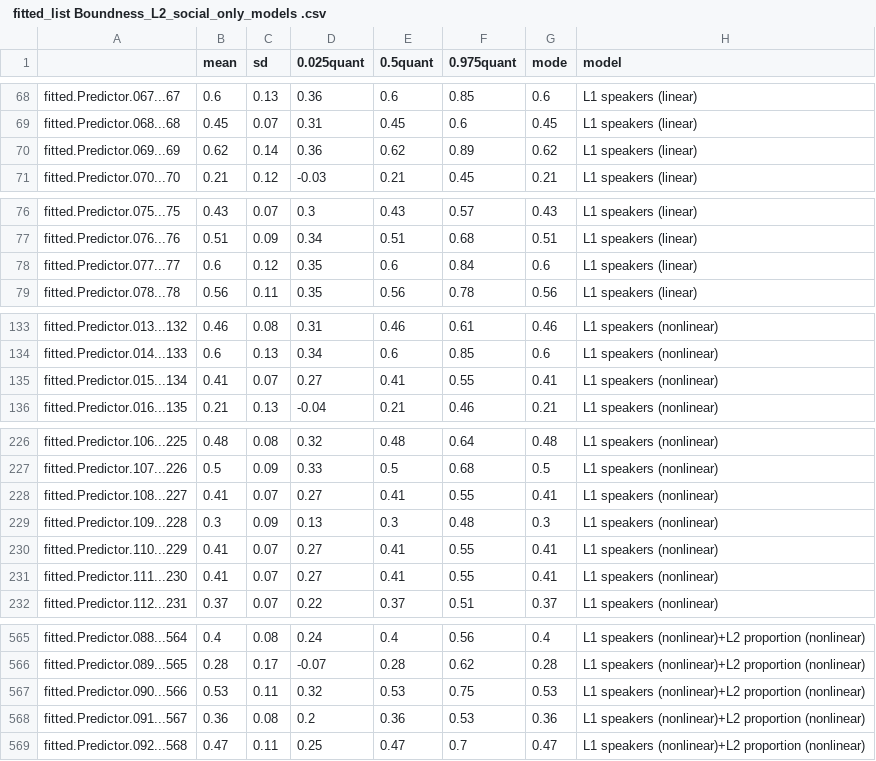
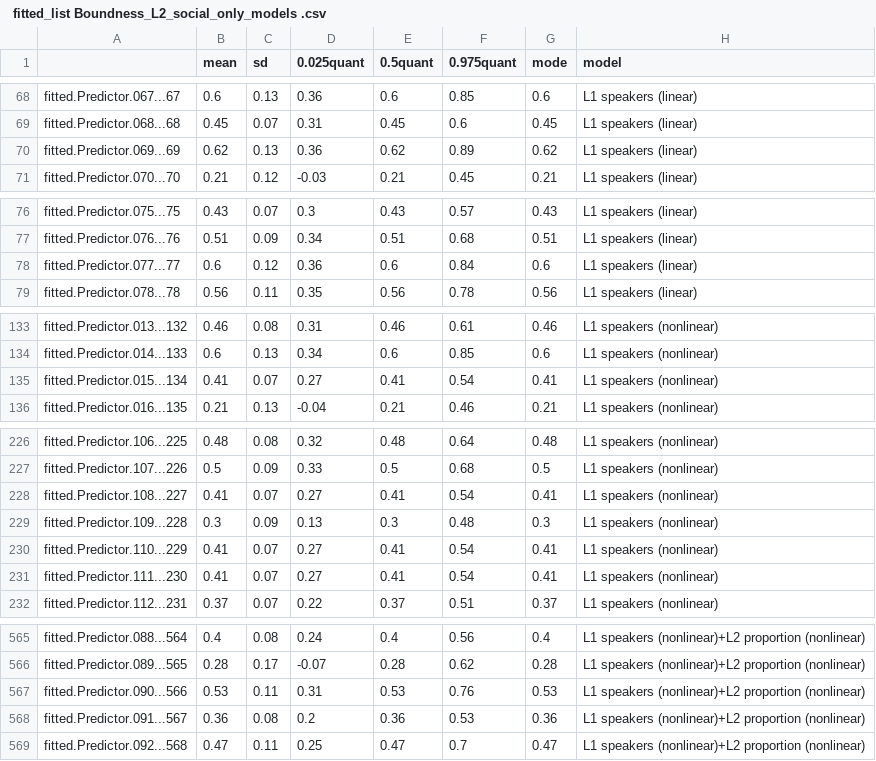
Before and after one commit to OlenaShcherbakova/Sociodemographic_factors_complexity, a CSV file: output_tables_reanalysis/ fitted_list Boundness_L2_social_only_models .csv, drawn as a sheet; only a part is shown, gaps mark what is left out; the diff covers the shown part only.

Commit message:
Update  fitted_list Boundness_L2_social_only_models .csv

```diff
--- a/output_tables_reanalysis/ fitted_list Boundness_L2_social_only_models .csv
+++ b/output_tables_reanalysis/ fitted_list Boundness_L2_social_only_models .csv
@@ -69,3 +69,3 @@
 "fitted.Predictor.068...68",0.45,0.07,0.31,0.45,0.6,0.45,"L1 speakers (linear)"
-"fitted.Predictor.069...69",0.62,0.14,0.36,0.62,0.89,0.62,"L1 speakers (linear)"
+"fitted.Predictor.069...69",0.62,0.13,0.36,0.62,0.89,0.62,"L1 speakers (linear)"
 "fitted.Predictor.070...70",0.21,0.12,-0.03,0.21,0.45,0.21,"L1 speakers (linear)"
@@ -77,3 +77,3 @@
 "fitted.Predictor.076...76",0.51,0.09,0.34,0.51,0.68,0.51,"L1 speakers (linear)"
-"fitted.Predictor.077...77",0.6,0.12,0.35,0.6,0.84,0.6,"L1 speakers (linear)"
+"fitted.Predictor.077...77",0.6,0.12,0.36,0.6,0.84,0.6,"L1 speakers (linear)"
 "fitted.Predictor.078...78",0.56,0.11,0.35,0.56,0.78,0.56,"L1 speakers (linear)"
@@ -134,3 +134,3 @@
 "fitted.Predictor.014...133",0.6,0.13,0.34,0.6,0.85,0.6,"L1 speakers (nonlinear)"
-"fitted.Predictor.015...134",0.41,0.07,0.27,0.41,0.55,0.41,"L1 speakers (nonlinear)"
+"fitted.Predictor.015...134",0.41,0.07,0.27,0.41,0.54,0.41,"L1 speakers (nonlinear)"
 "fitted.Predictor.016...135",0.21,0.13,-0.04,0.21,0.46,0.21,"L1 speakers (nonlinear)"
@@ -227,6 +227,6 @@
 "fitted.Predictor.107...226",0.5,0.09,0.33,0.5,0.68,0.5,"L1 speakers (nonlinear)"
-"fitted.Predictor.108...227",0.41,0.07,0.27,0.41,0.55,0.41,"L1 speakers (nonlinear)"
+"fitted.Predictor.108...227",0.41,0.07,0.27,0.41,0.54,0.41,"L1 speakers (nonlinear)"
 "fitted.Predictor.109...228",0.3,0.09,0.13,0.3,0.48,0.3,"L1 speakers (nonlinear)"
-"fitted.Predictor.110...229",0.41,0.07,0.27,0.41,0.55,0.41,"L1 speakers (nonlinear)"
-"fitted.Predictor.111...230",0.41,0.07,0.27,0.41,0.55,0.41,"L1 speakers (nonlinear)"
+"fitted.Predictor.110...229",0.41,0.07,0.27,0.41,0.54,0.41,"L1 speakers (nonlinear)"
+"fitted.Predictor.111...230",0.41,0.07,0.27,0.41,0.54,0.41,"L1 speakers (nonlinear)"
 "fitted.Predictor.112...231",0.37,0.07,0.22,0.37,0.51,0.37,"L1 speakers (nonlinear)"
@@ -566,3 +566,3 @@
 "fitted.Predictor.089...565",0.28,0.17,-0.07,0.28,0.62,0.28,"L1 speakers (nonlinear)+L2 proportion (nonlinear)"
-"fitted.Predictor.090...566",0.53,0.11,0.32,0.53,0.75,0.53,"L1 speakers (nonlinear)+L2 proportion (nonlinear)"
+"fitted.Predictor.090...566",0.53,0.11,0.31,0.53,0.76,0.53,"L1 speakers (nonlinear)+L2 proportion (nonlinear)"
 "fitted.Predictor.091...567",0.36,0.08,0.2,0.36,0.53,0.36,"L1 speakers (nonlinear)+L2 proportion (nonlinear)"
```
Also changed, not shown: 9 edited cells elsewhere in this file.
